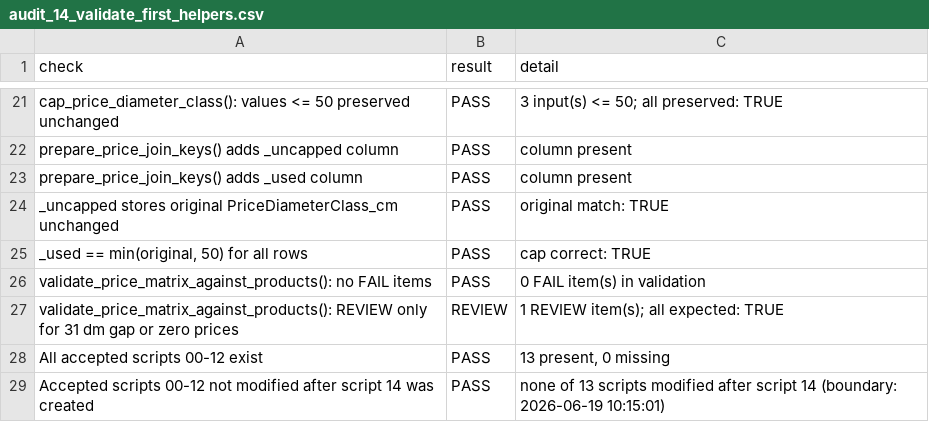
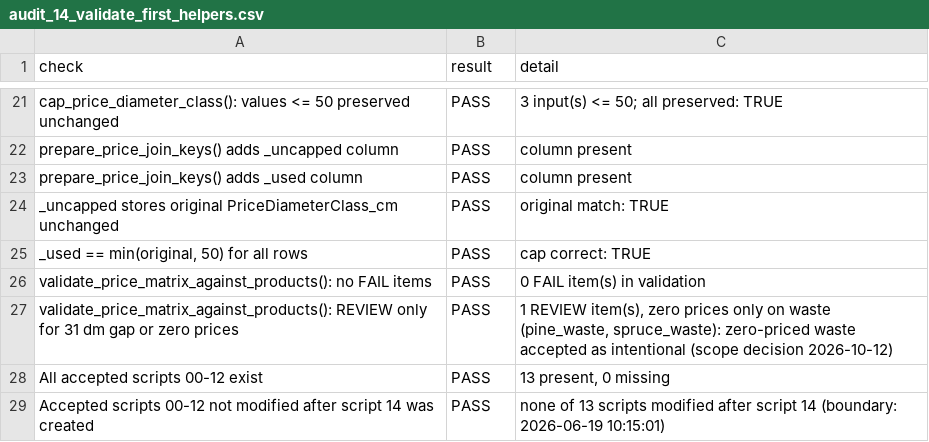
Before and after one commit to SmartForest-no/optBuck, a CSV file: outputs/helper_validation/audit_14_validate_first_helpers.csv, drawn as a sheet; only a part is shown, gaps mark what is left out.

```diff
--- a/outputs/helper_validation/audit_14_validate_first_helpers.csv
+++ b/outputs/helper_validation/audit_14_validate_first_helpers.csv
@@ -26,3 +26,3 @@ _uncapped stores original PriceDiameterClass_cm unchanged,PASS,original match: T
 validate_price_matrix_against_products(): no FAIL items,PASS,0 FAIL item(s) in validation
-validate_price_matrix_against_products(): REVIEW only for 31 dm gap or zero prices,REVIEW,1 REVIEW item(s); all expected: TRUE
+validate_price_matrix_against_products(): REVIEW only for 31 dm gap or zero prices,PASS,"1 REVIEW item(s), zero prices only on waste (pine_waste, spruce_waste): zero-priced waste accepted as intentional (scope decision 2026-10-12)"
 All accepted scripts 00-12 exist,PASS,"13 present, 0 missing"
```
Also changed, not shown: outputs/sampled_plot_backend_smoke/audit_16_sampled_plot_backend_smoke.csv, 5 other files.
